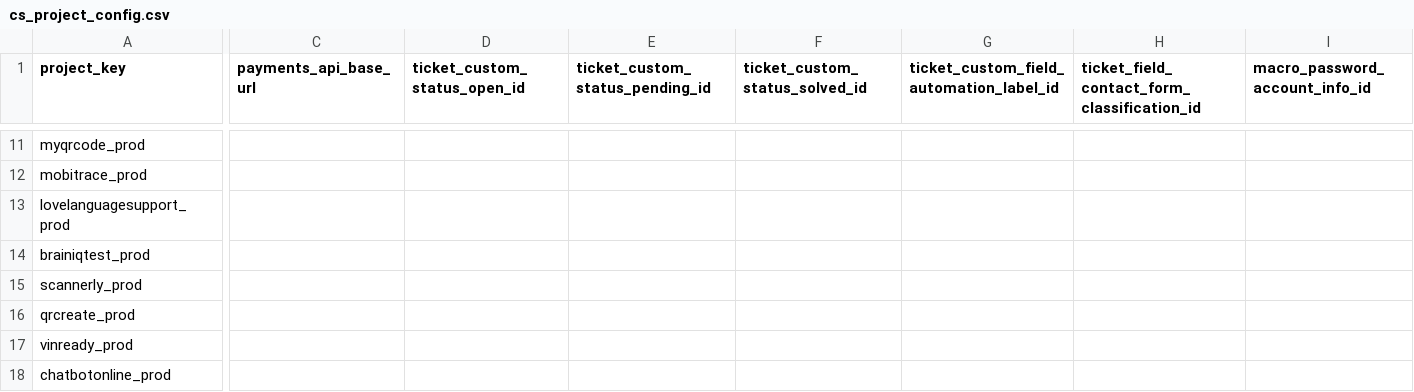
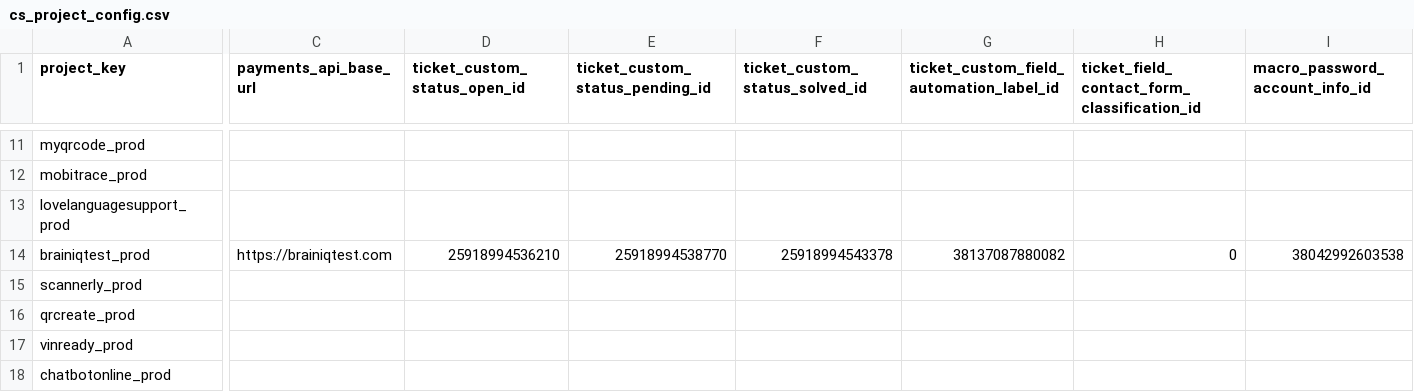
Before and after one commit to antonioefm/n8nbackup, a CSV file: datatables/cs_project_config.csv, drawn as a sheet; only a part is shown, gaps mark what is left out; the diff covers the shown part only; the diff names each change by its address in the sheet, - before the commit and + after, or states it on an @@ line.

Commit message:
chore(backup): data table cs_project_config @ 2026-08-18T03:30:01.897Z

```diff
--- a/datatables/cs_project_config.csv
+++ b/datatables/cs_project_config.csv
-C14 (payments_api_base_url): (empty)
+C14 (payments_api_base_url): https://brainiqtest.com
-D14 (ticket_custom_status_open_id): (empty)
+D14 (ticket_custom_status_open_id): 25918994536210
-E14 (ticket_custom_status_pending_id): (empty)
+E14 (ticket_custom_status_pending_id): 25918994538770
-F14 (ticket_custom_status_solved_id): (empty)
+F14 (ticket_custom_status_solved_id): 25918994543378
-G14: (empty)
+G14: 38137087880082
-H14: (empty)
+H14: 0
-I14 (macro_password_account_info_id): (empty)
+I14 (macro_password_account_info_id): 38042992603538
```
Also changed, not shown: 35 edited cells elsewhere in this file.
